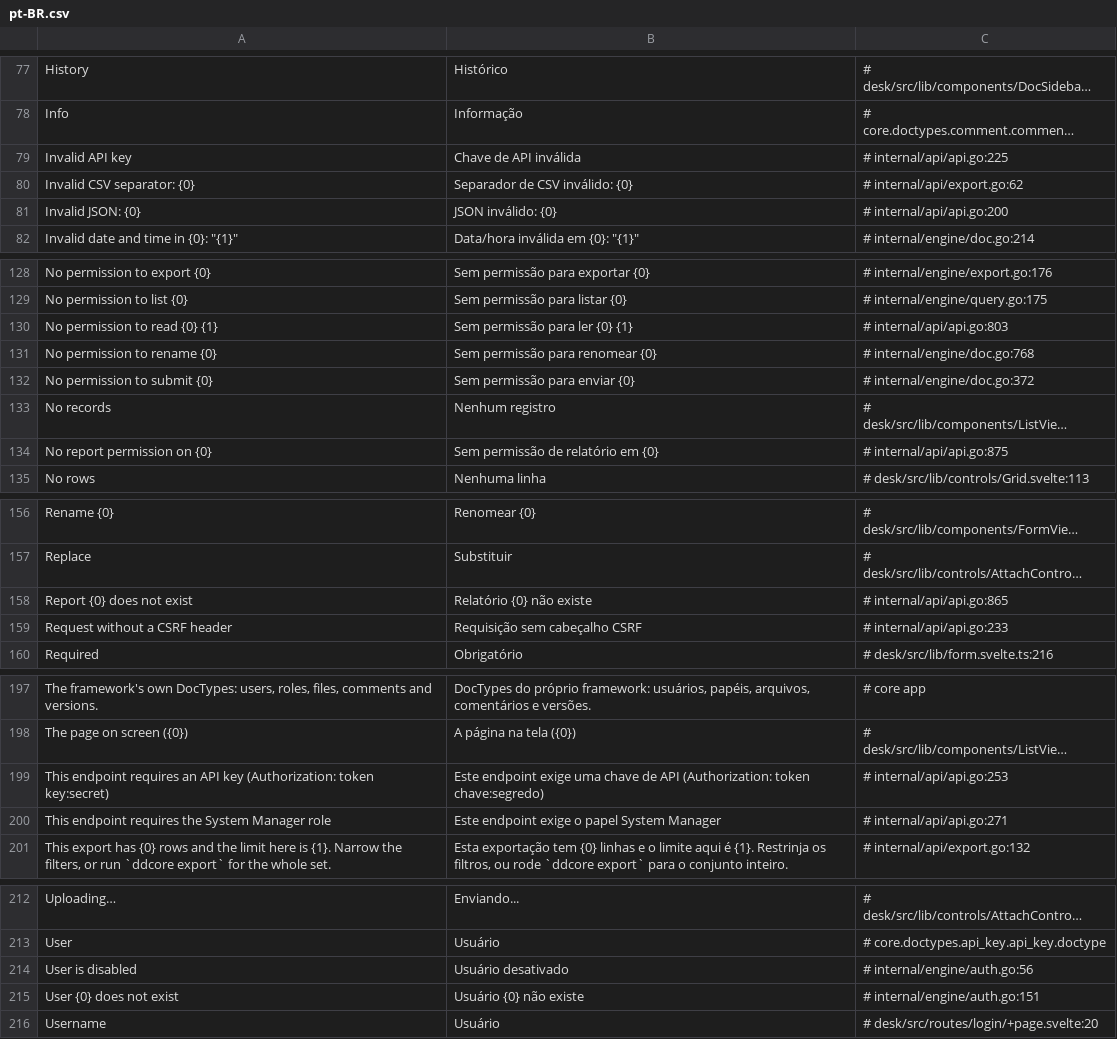
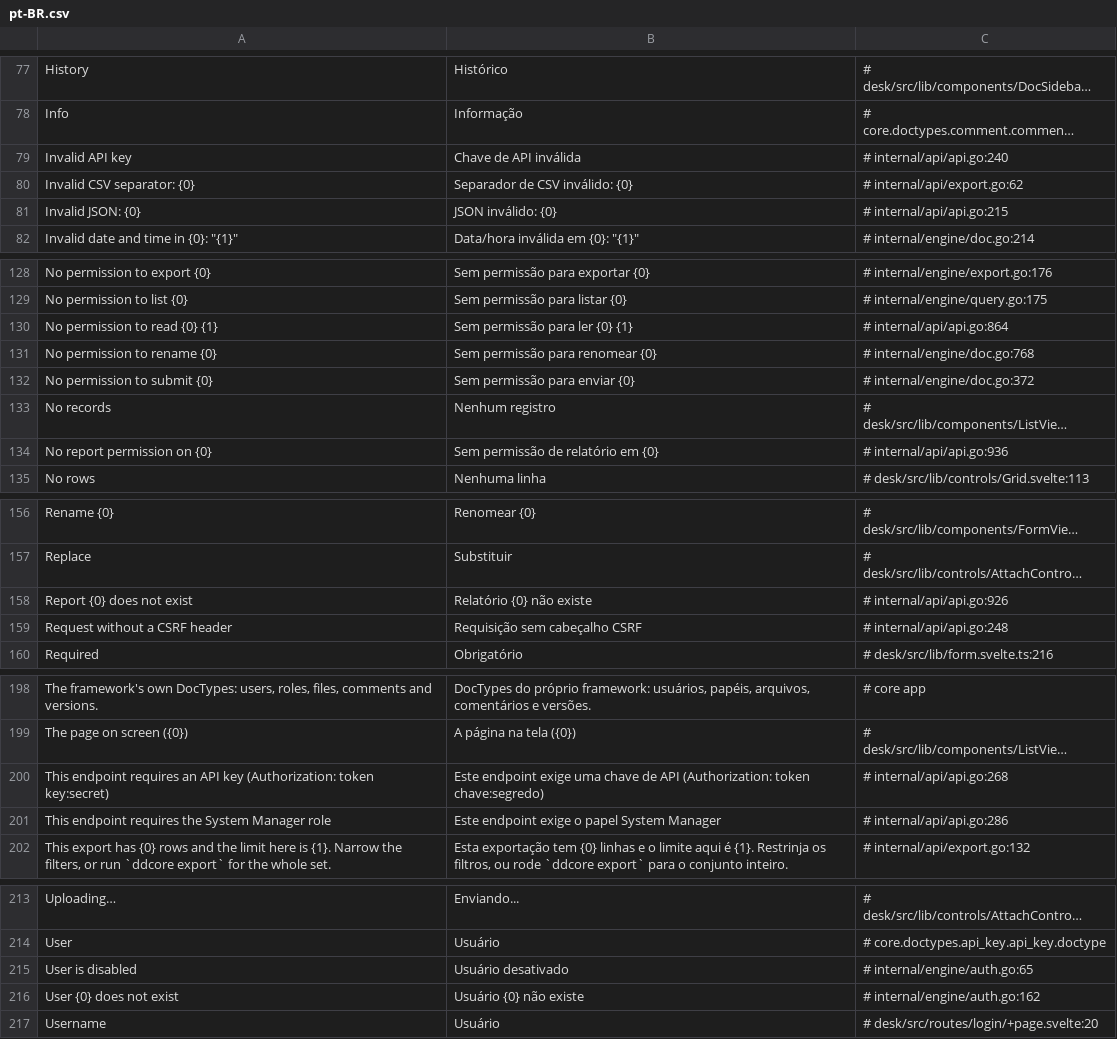
Before and after one commit to jrvidotti/ddcore, a CSV file: core/translations/pt-BR.csv, drawn as a sheet; only a part is shown, gaps mark what is left out; long unchanged cells end in …; addresses are those after the commit; the diff covers the shown part only; the diff names each change by its address in the sheet, - before the commit and + after, or states it on an @@ line.

```diff
--- a/core/translations/pt-BR.csv
+++ b/core/translations/pt-BR.csv
-C79: # internal/api/api.go:225
+C79: # internal/api/api.go:240
-C81: # internal/api/api.go:200
+C81: # internal/api/api.go:215
-C130: # internal/api/api.go:803
+C130: # internal/api/api.go:864
-C134: # internal/api/api.go:875
+C134: # internal/api/api.go:936
-C158: # internal/api/api.go:865
+C158: # internal/api/api.go:926
-C159: # internal/api/api.go:233
+C159: # internal/api/api.go:248
-C200: # internal/api/api.go:253
+C200: # internal/api/api.go:268
-C201: # internal/api/api.go:271
+C201: # internal/api/api.go:286
-C215: # internal/engine/auth.go:56
+C215: # internal/engine/auth.go:65
-C216: # internal/engine/auth.go:151
+C216: # internal/engine/auth.go:162
```
Also changed, not shown: 1 added row and 22 edited cells elsewhere in this file, 11 other files.
